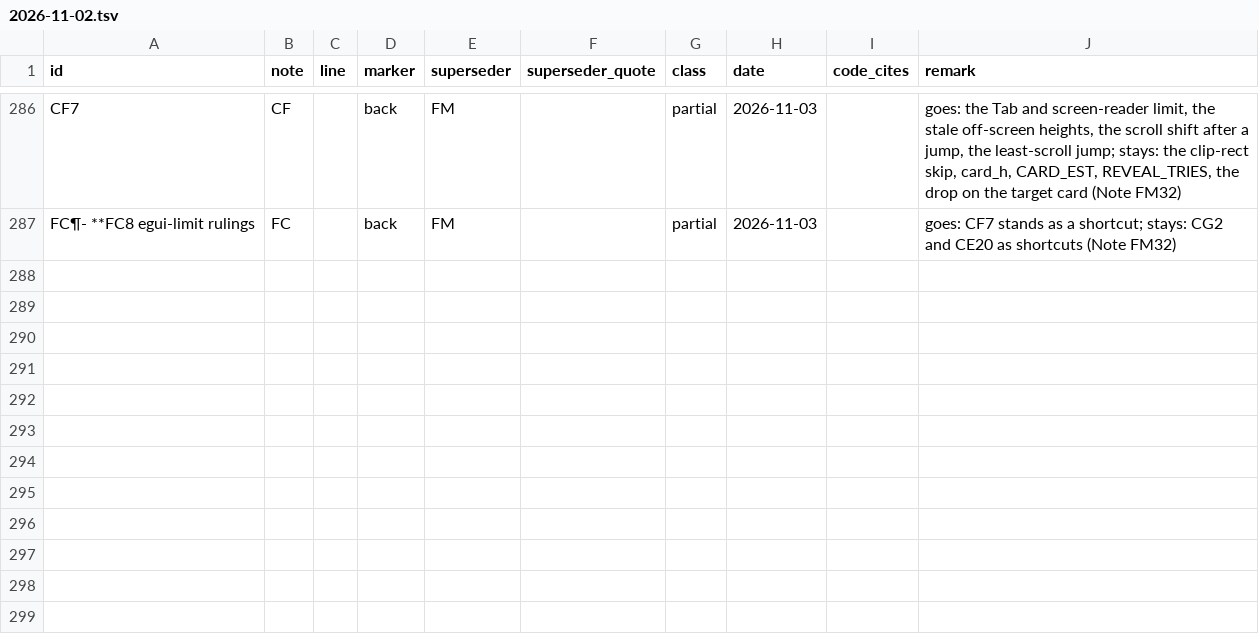
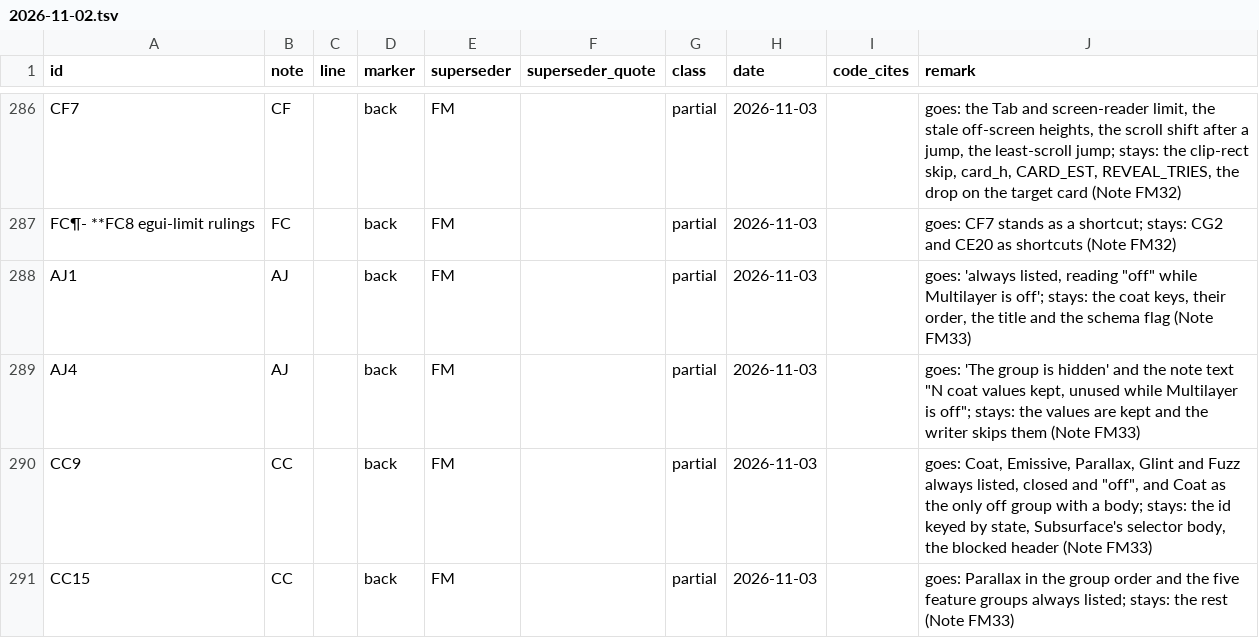
Before and after one commit to Alistra-za/Tessalith, a TSV file: tools/decisions-archive/2026-11-02.tsv, drawn as a sheet; only a part is shown, gaps mark what is left out.

Commit message:
2.0: TruePBR editors show only active feature cards; displacement under Material (Note FM33)

```diff
--- a/tools/decisions-archive/2026-11-02.tsv
+++ b/tools/decisions-archive/2026-11-02.tsv
@@ -287 +287,5 @@ CF7	CF		back	FM		partial	2026-11-03		goes: the Tab and screen-reader limit, the
 FC¶- **FC8 egui-limit rulings	FC		back	FM		partial	2026-11-03		goes: CF7 stands as a shortcut; stays: CG2 and CE20 as shortcuts (Note FM32)
+AJ1	AJ		back	FM		partial	2026-11-03		goes: 'always listed, reading "off" while Multilayer is off'; stays: the coat keys, their order, the title and the schema flag (Note FM33)
+AJ4	AJ		back	FM		partial	2026-11-03		goes: 'The group is hidden' and the note text "N coat values kept, unused while Multilayer is off"; stays: the values are kept and the writer skips them (Note FM33)
+CC9	CC		back	FM		partial	2026-11-03		goes: Coat, Emissive, Parallax, Glint and Fuzz always listed, closed and "off", and Coat as the only off group with a body; stays: the id keyed by state, Subsurface's selector body, the blocked header (Note FM33)
+CC15	CC		back	FM		partial	2026-11-03		goes: Parallax in the group order and the five feature groups always listed; stays: the rest (Note FM33)
```
Also changed, not shown: 10 other files.
